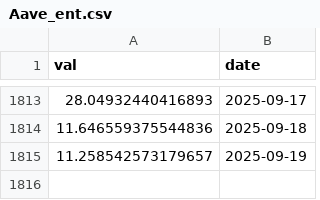
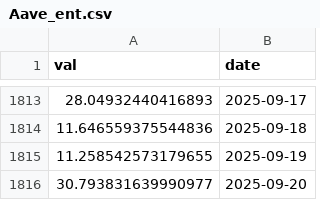
Before and after one commit to VanessaRussellbtcmcpv/SoK_Blockchain_Decentralization, a CSV file: Data_TokenIndex/Aave_ent.csv, drawn as a sheet; only a part is shown, gaps mark what is left out.

```diff
--- a/Data_TokenIndex/Aave_ent.csv
+++ b/Data_TokenIndex/Aave_ent.csv
@@ -1814,2 +1814,3 @@ val,date
 11.646559375544836,2025-09-18
-11.258542573179657,2025-09-19
+11.258542573179655,2025-09-19
+30.793831639990977,2025-09-20
```
Also changed, not shown: Data_TokenIndex/CVXCRV_ent.csv, Data_TokenIndex/CVX_ent.csv, 16 other files.
